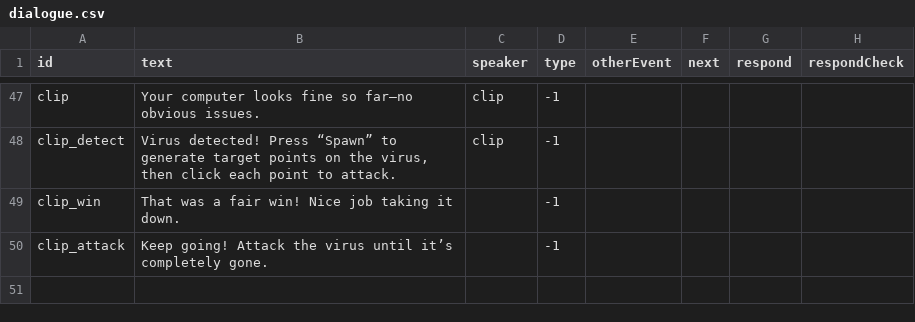
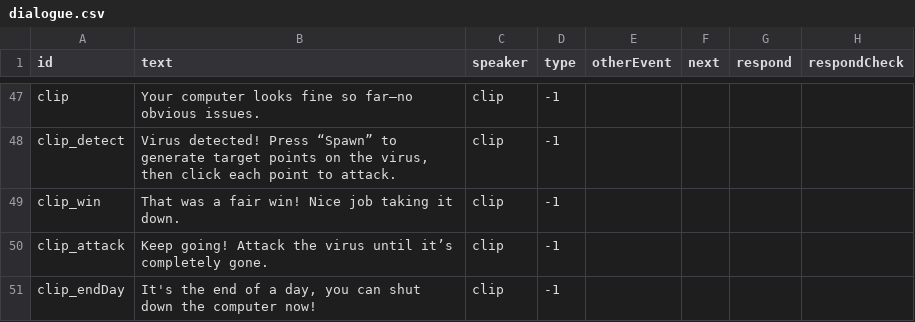
Before and after one commit to shshwdr/NothingCanGoWrong, a CSV file: Assets/Resources/csv/dialogue.csv, drawn as a sheet; only a part is shown, gaps mark what is left out.

```diff
--- a/Assets/Resources/csv/dialogue.csv
+++ b/Assets/Resources/csv/dialogue.csv
@@ -48,3 +48,4 @@ clip,Your computer looks fine so far—no obvious issues.,clip,-1,,,,
 clip_detect,"Virus detected! Press “Spawn” to generate target points on the virus, then click each point to attack.",clip,-1,,,,
-clip_win,That was a fair win! Nice job taking it down.,,-1,,,,
-clip_attack,Keep going! Attack the virus until it’s completely gone.,,-1,,,,
+clip_win,That was a fair win! Nice job taking it down.,clip,-1,,,,
+clip_attack,Keep going! Attack the virus until it’s completely gone.,clip,-1,,,,
+clip_endDay,"It's the end of a day, you can shut down the computer now!",clip,-1,,,,
```
Also changed, not shown: 10 other files.
